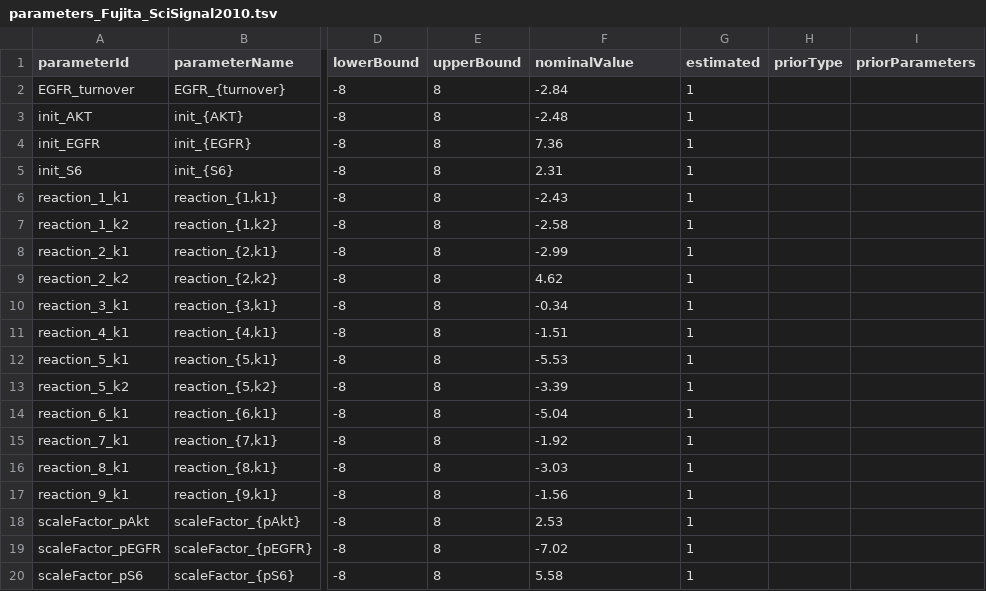
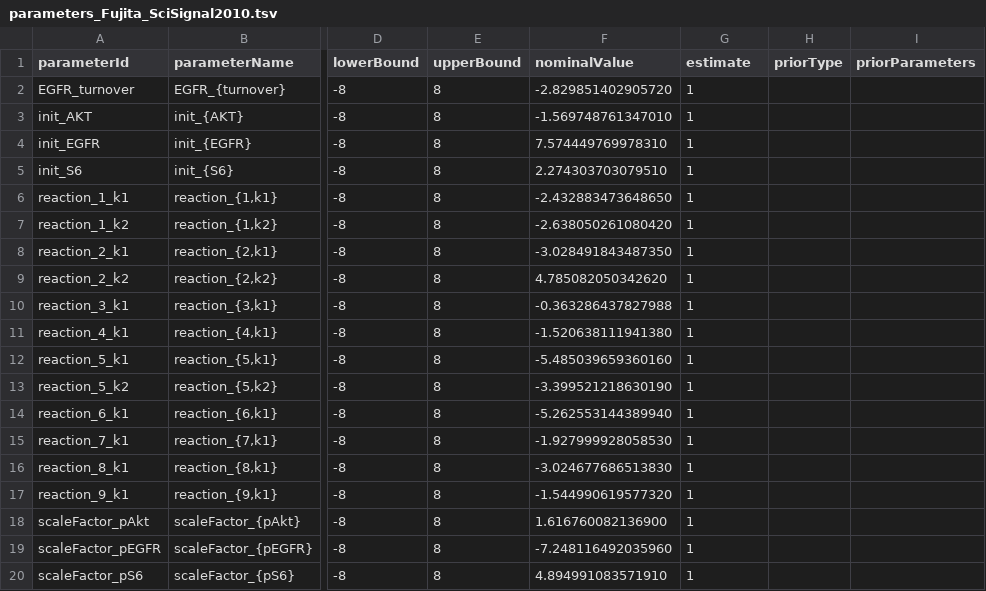
Before and after one commit to erikadudki/Benchmark-Models, a TSV file: hackathon_contributions_new_data_format/Fujita_SciSignal2010/parameters_Fujita_SciSignal2010.tsv, drawn as a sheet; only a part is shown, gaps mark what is left out; the diff names each change by its address in the sheet, - before the commit and + after, or states it on an @@ line.

Commit message:
edited version of fujita model

```diff
--- a/hackathon_contributions_new_data_format/Fujita_SciSignal2010/parameters_Fujita_SciSignal2010.tsv
+++ b/hackathon_contributions_new_data_format/Fujita_SciSignal2010/parameters_Fujita_SciSignal2010.tsv
-G1: estimated
+G1: estimate
-F2 (nominalValue): -2.84
+F2 (nominalValue): -2.829851402905720
-F3 (nominalValue): -2.48
+F3 (nominalValue): -1.569748761347010
-F4 (nominalValue): 7.36
+F4 (nominalValue): 7.574449769978310
-F5 (nominalValue): 2.31
+F5 (nominalValue): 2.274303703079510
-F6 (nominalValue): -2.43
+F6 (nominalValue): -2.432883473648650
-F7 (nominalValue): -2.58
+F7 (nominalValue): -2.638050261080420
-F8 (nominalValue): -2.99
+F8 (nominalValue): -3.028491843487350
-F9 (nominalValue): 4.62
+F9 (nominalValue): 4.785082050342620
-F10 (nominalValue): -0.34
+F10 (nominalValue): -0.363286437827988
-F11 (nominalValue): -1.51
+F11 (nominalValue): -1.520638111941380
-F12 (nominalValue): -5.53
+F12 (nominalValue): -5.485039659360160
-F13 (nominalValue): -3.39
+F13 (nominalValue): -3.399521218630190
-F14 (nominalValue): -5.04
+F14 (nominalValue): -5.262553144389940
-F15 (nominalValue): -1.92
+F15 (nominalValue): -1.927999928058530
-F16 (nominalValue): -3.03
+F16 (nominalValue): -3.024677686513830
-F17 (nominalValue): -1.56
+F17 (nominalValue): -1.544990619577320
-F18 (nominalValue): 2.53
+F18 (nominalValue): 1.616760082136900
-F19 (nominalValue): -7.02
+F19 (nominalValue): -7.248116492035960
-F20 (nominalValue): 5.58
+F20 (nominalValue): 4.894991083571910
```
